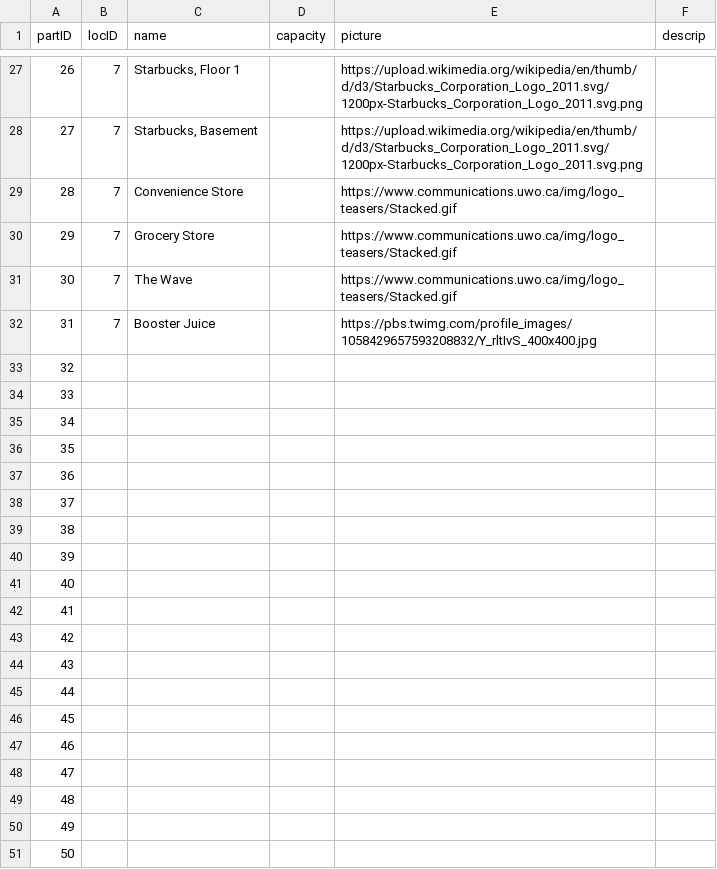
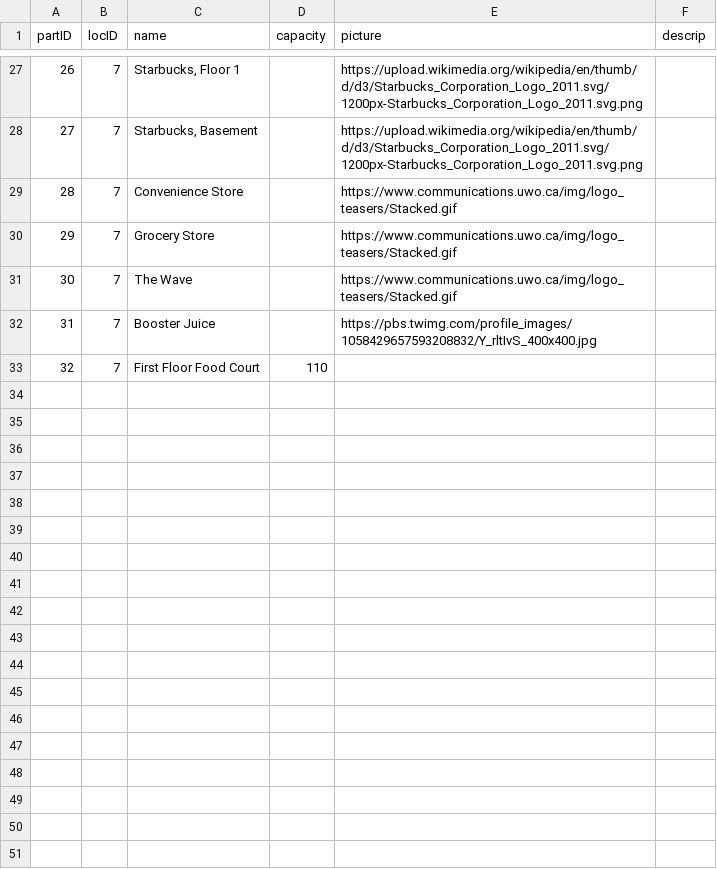
Before and after one commit to kMongru/Tally, a CSV file: data/Parts.csv, drawn as a sheet; only a part is shown, gaps mark what is left out; the diff covers the shown part only.

```diff
--- a/data/Parts.csv
+++ b/data/Parts.csv
@@ -32,20 +32,2 @@ partID,locID,name,capacity,picture,descrip
 31,7,Booster Juice,,https://pbs.twimg.com/profile_images/1058429657593208832/Y_rltIvS_400x400.jpg,
-32,,,,,
-33,,,,,
-34,,,,,
-35,,,,,
-36,,,,,
-37,,,,,
-38,,,,,
-39,,,,,
-40,,,,,
-41,,,,,
-42,,,,,
-43,,,,,
-44,,,,,
-45,,,,,
-46,,,,,
-47,,,,,
-48,,,,,
-49,,,,,
-50,,,,,
+32,7,First Floor Food Court,110,,
```
Also changed, not shown: 25 removed rows elsewhere in this file, 1 other file.
